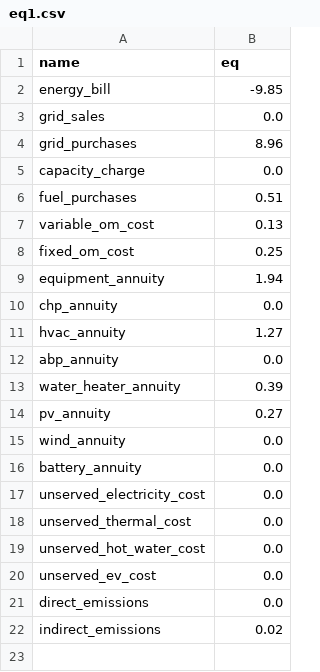
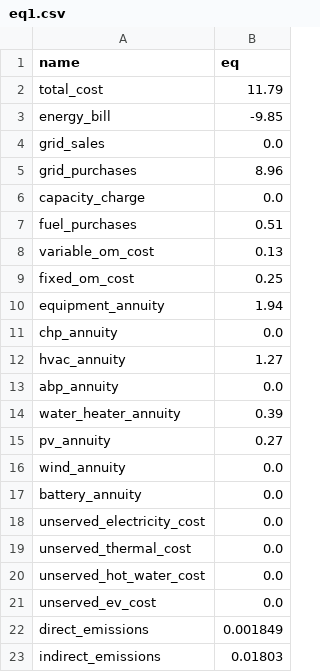
Before and after one commit to pduenas/decarb, a CSV file: examples/minimal/out/eq1.csv, drawn as a sheet.

```diff
--- a/examples/minimal/out/eq1.csv
+++ b/examples/minimal/out/eq1.csv
@@ -1,2 +1,3 @@
 name,eq
+total_cost,11.79
 energy_bill,-9.85
@@ -20,3 +21,3 @@ unserved_hot_water_cost,0.0
 unserved_ev_cost,0.0
-direct_emissions,0.0
-indirect_emissions,0.02
+direct_emissions,0.001849
+indirect_emissions,0.01803
```
Also changed, not shown: 5 other files.
